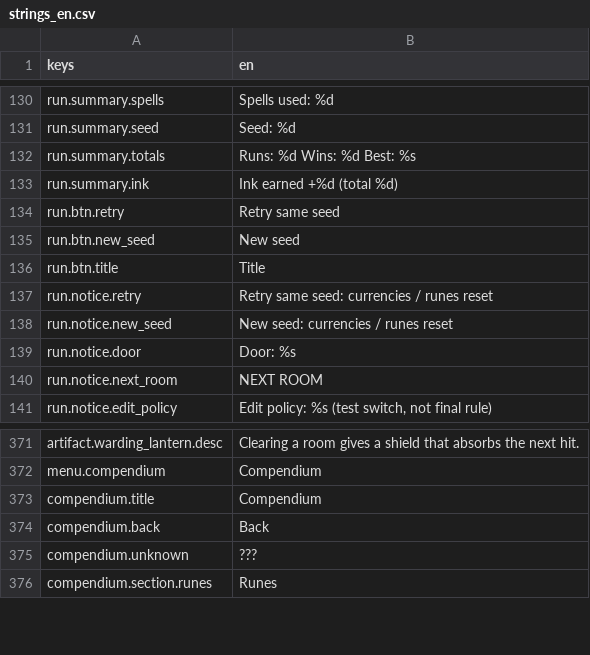
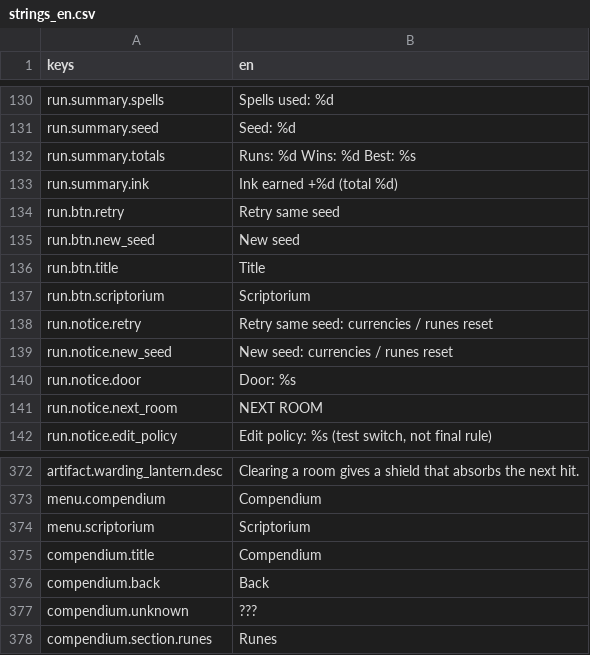
Before and after one commit to franklinjr12/ArcaneDungeon, a CSV file: i18n/strings_en.csv, drawn as a sheet; only a part is shown, gaps mark what is left out; the diff names each change by its address in the sheet, - before the commit and + after, or states it on an @@ line.

```diff
--- a/i18n/strings_en.csv
+++ b/i18n/strings_en.csv
+row 137: run.btn.scriptorium | Scriptorium
+row 374: menu.scriptorium | Scriptorium
```
Also changed, not shown: 7 other files.
